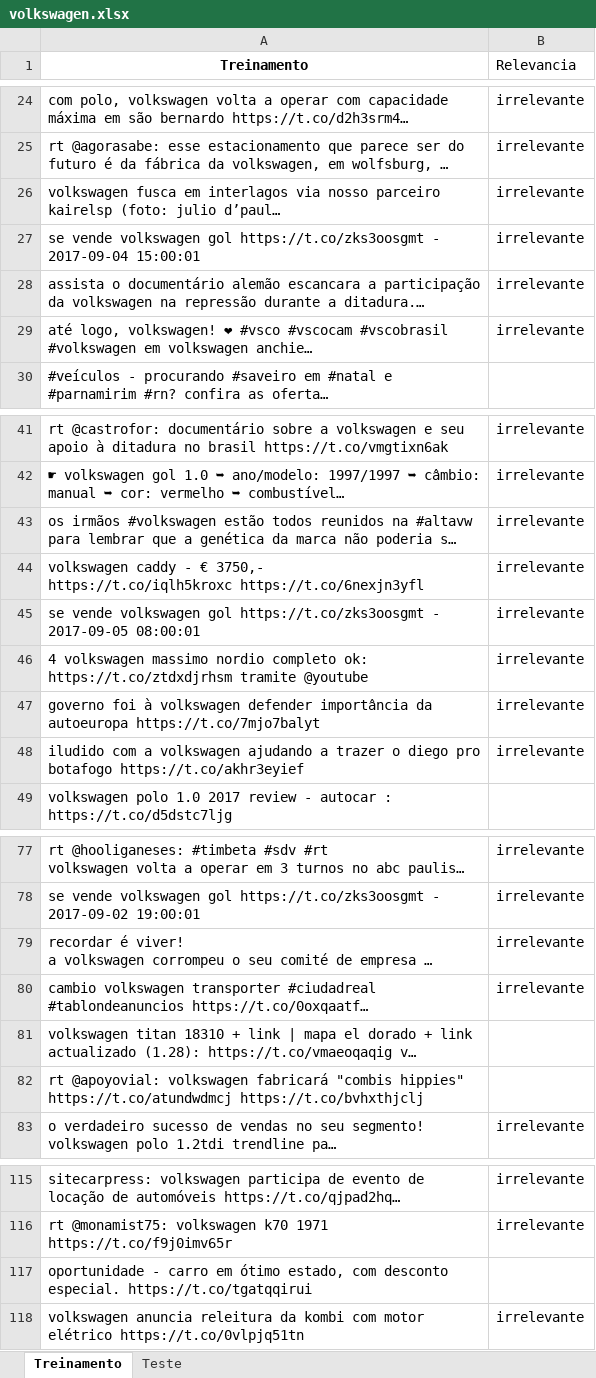
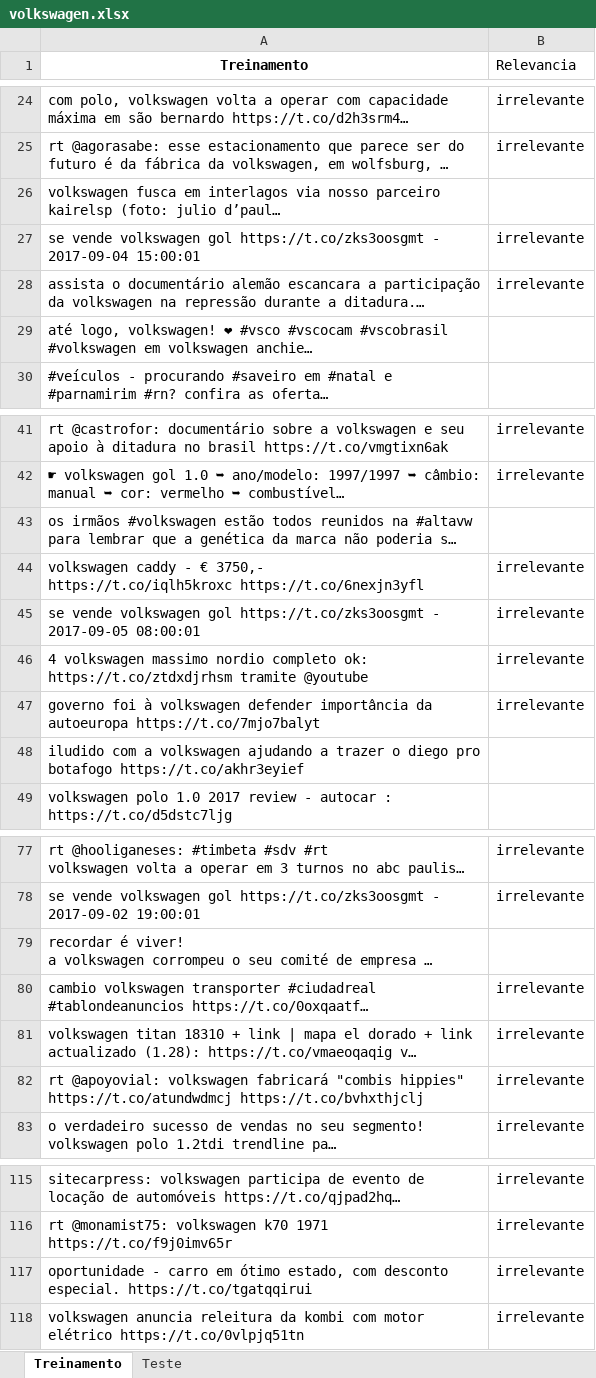
Before and after one commit to guipleite/CD-Insper, an Excel workbook: volkswagen.xlsx, sheet Treinamento, drawn as a sheet; only a part is shown, gaps mark what is left out; long unchanged cells end in …; values as stored, in another font and other column widths than the file's, no borders; 1 other sheet too large or unreadable and not compared; the diff covers the shown part only; the diff names each change by its address in the sheet, - before the commit and + after, or states it on an @@ line.

```diff
--- a/volkswagen.xlsx (sheet Treinamento)
+++ b/volkswagen.xlsx (sheet Treinamento)
-B26 (Relevancia): irrelevante
+B26 (Relevancia): (empty)
-B29 (Relevancia): irrelevante
+B29 (Relevancia): (empty)
-B43 (Relevancia): irrelevante
+B43 (Relevancia): (empty)
-B48 (Relevancia): irrelevante
+B48 (Relevancia): (empty)
-B79 (Relevancia): irrelevante
+B79 (Relevancia): (empty)
-B81:B82 (Relevancia): (empty)
+B81:B82 (Relevancia): irrelevante
-B117 (Relevancia): (empty)
+B117 (Relevancia): irrelevante
```
Also changed, not shown: 24 edited cells elsewhere in this sheet, 1 other file.
